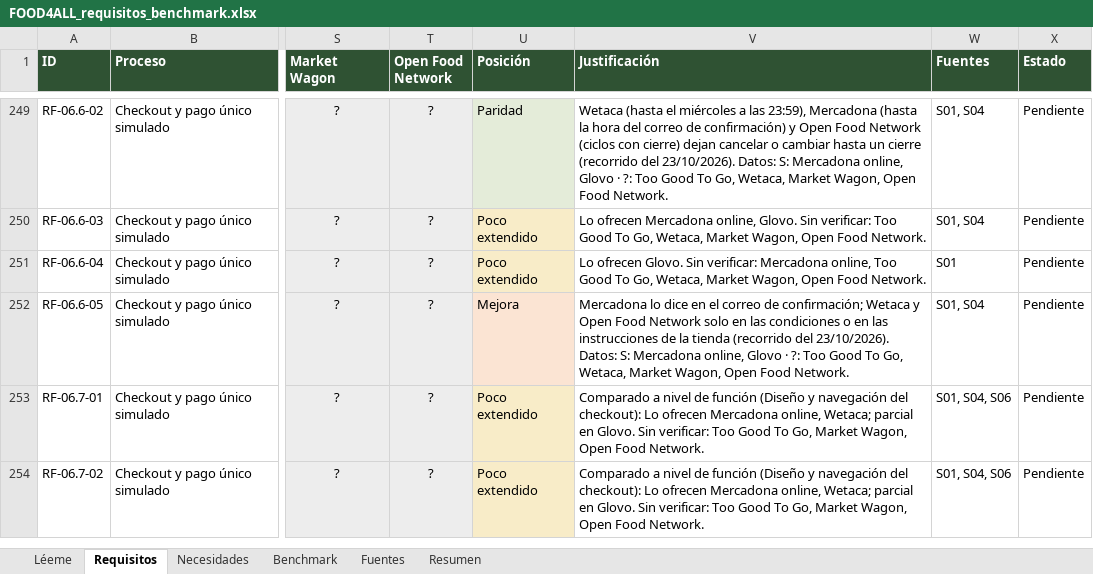
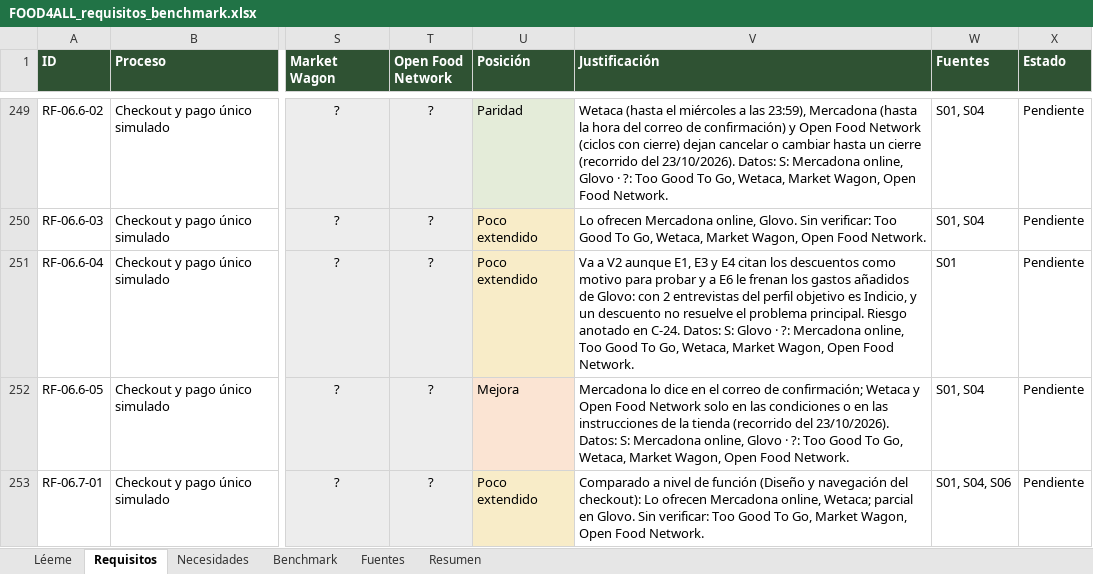
Before and after one commit to sebasbarrabaja-cmyk/Food4All, an Excel workbook: docs/requisitos/FOOD4ALL_requisitos_benchmark.xlsx, sheet Requisitos, drawn as a sheet; only a part is shown, gaps mark what is left out; the shorter side is filled out with more unchanged rows; values as stored, in another font and other column widths than the file's, no borders; the diff names each change by its address in the sheet, - before the commit and + after, or states it on an @@ line.

Commit message:
docs: códigos promocionales en V2 con su riesgo anotado (C-24)

```diff
--- a/docs/requisitos/FOOD4ALL_requisitos_benchmark.xlsx (sheet Requisitos)
+++ b/docs/requisitos/FOOD4ALL_requisitos_benchmark.xlsx (sheet Requisitos)
-V251 (Justificación): Lo ofrecen Glovo. Sin verificar: Mercadona online,…
+V251 (Justificación): Va a V2 aunque E1, E3 y E4 citan los descuentos como motivo para probar y a E6 le frenan los gastos añadidos de Glovo: con 2 entrevistas del perfil objetivo es Indicio, y un descuento no resuelve el problema principal. Riesgo anotado en C-24. Datos: S: Glovo · ?: Mercadona online,…
```
Also changed, not shown: 3 other files.
